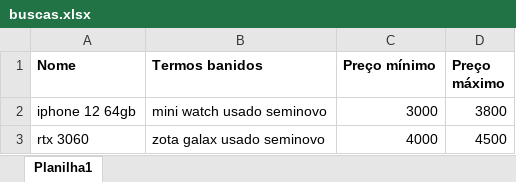
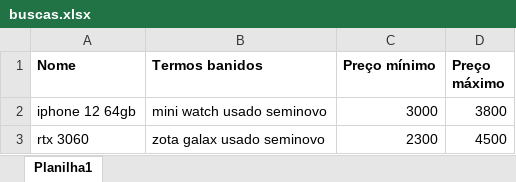
Before and after one commit to Mercurioohayo/Bus, an Excel workbook: buscas.xlsx, sheet Planilha1, drawn as a sheet; values as stored, in another font and other column widths than the file's, no borders; the diff names each change by its address in the sheet, - before the commit and + after, or states it on an @@ line.

```diff
--- a/buscas.xlsx (sheet Planilha1)
+++ b/buscas.xlsx (sheet Planilha1)
-C3 (Preço mínimo): 4000
+C3 (Preço mínimo): 2300
```
Also changed, not shown: Ofertas.xlsx, 2 other files.
